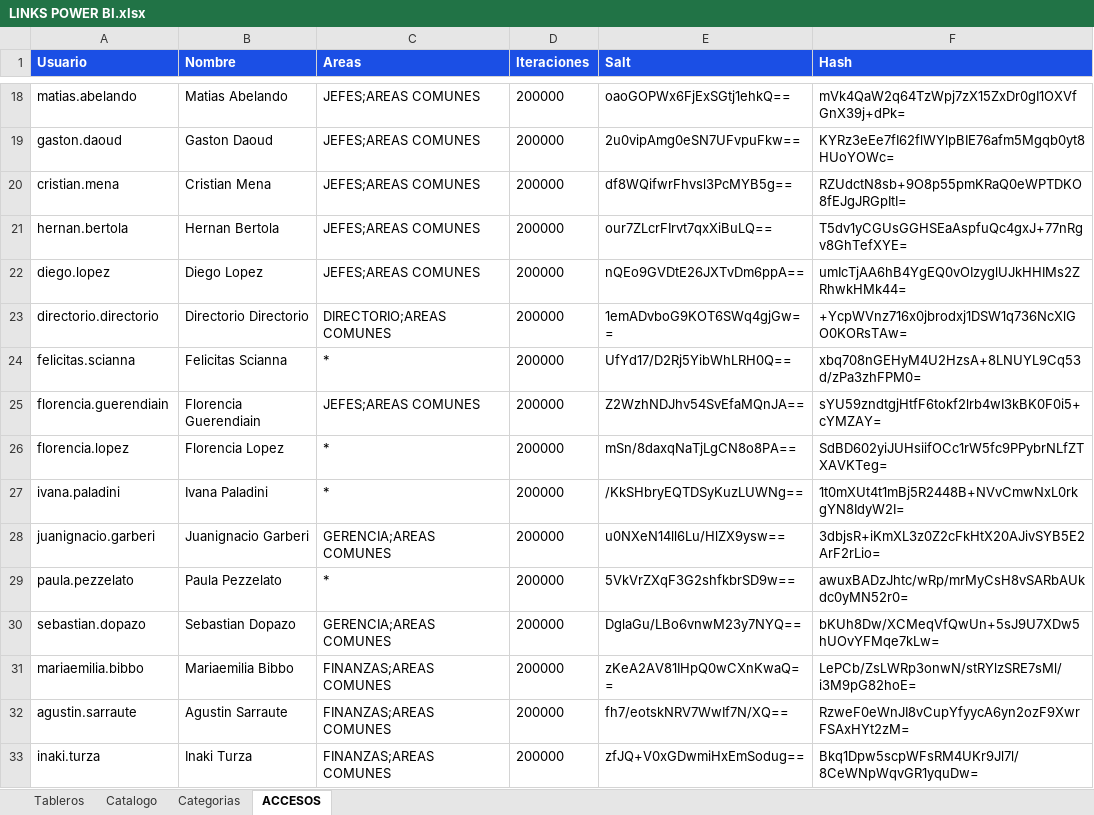
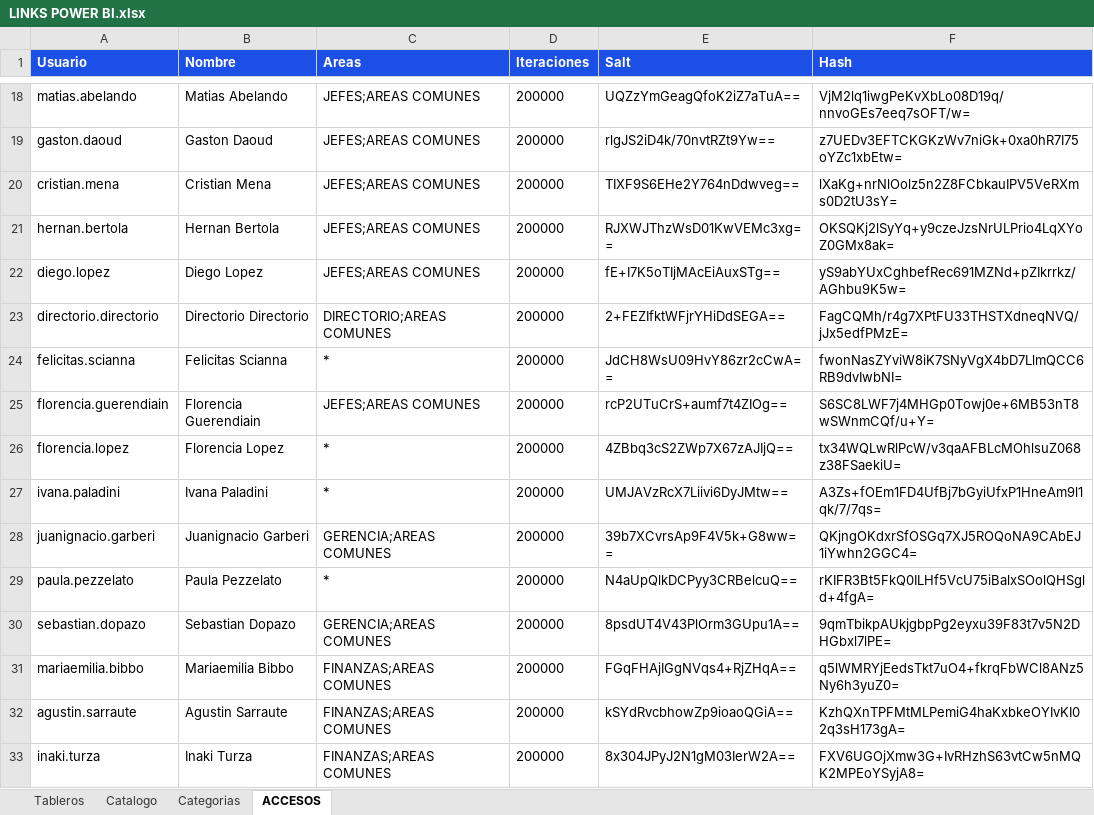
Before and after one commit to planeamientocomercialhergo-cyber/tableros-powerbi, an Excel workbook: LINKS POWER BI.xlsx, sheet ACCESOS, drawn as a sheet; only a part is shown, gaps mark what is left out; values as stored, in another font and other column widths than the file's, no borders; the diff covers the shown part only; the diff names each change by its address in the sheet, - before the commit and + after, or states it on an @@ line.

```diff
--- a/LINKS POWER BI.xlsx (sheet ACCESOS)
+++ b/LINKS POWER BI.xlsx (sheet ACCESOS)
-E18 (Salt): oaoGOPWx6FjExSGtj1ehkQ==
+E18 (Salt): UQZzYmGeagQfoK2iZ7aTuA==
-F18 (Hash): mVk4QaW2q64TzWpj7zX15ZxDr0gI1OXVfGnX39j+dPk=
+F18 (Hash): VjM2lq1iwgPeKvXbLo08D19q/nnvoGEs7eeq7sOFT/w=
-E19 (Salt): 2u0vipAmg0eSN7UFvpuFkw==
+E19 (Salt): rlgJS2iD4k/70nvtRZt9Yw==
-F19 (Hash): KYRz3eEe7fI62flWYlpBIE76afm5Mgqb0yt8HUoYOWc=
+F19 (Hash): z7UEDv3EFTCKGKzWv7niGk+0xa0hR7I75oYZc1xbEtw=
-E20 (Salt): df8WQifwrFhvsl3PcMYB5g==
+E20 (Salt): TIXF9S6EHe2Y764nDdwveg==
-F20 (Hash): RZUdctN8sb+9O8p55pmKRaQ0eWPTDKO8fEJgJRGpItI=
+F20 (Hash): lXaKg+nrNlOolz5n2Z8FCbkauIPV5VeRXms0D2tU3sY=
-E21 (Salt): our7ZLcrFIrvt7qxXiBuLQ==
+E21 (Salt): RJXWJThzWsD01KwVEMc3xg==
-F21 (Hash): T5dv1yCGUsGGHSEaAspfuQc4gxJ+77nRgv8GhTefXYE=
+F21 (Hash): OKSQKj2lSyYq+y9czeJzsNrULPrio4LqXYoZ0GMx8ak=
-E22 (Salt): nQEo9GVDtE26JXTvDm6ppA==
+E22 (Salt): fE+I7K5oTIjMAcEiAuxSTg==
-F22 (Hash): umIcTjAA6hB4YgEQ0vOIzyglUJkHHIMs2ZRhwkHMk44=
+F22 (Hash): yS9abYUxCghbefRec691MZNd+pZIkrrkz/AGhbu9K5w=
-E23 (Salt): 1emADvboG9KOT6SWq4gjGw==
+E23 (Salt): 2+FEZIfktWFjrYHiDdSEGA==
-F23 (Hash): +YcpWVnz716x0jbrodxj1DSW1q736NcXlGO0KORsTAw=
+F23 (Hash): FagCQMh/r4g7XPtFU33THSTXdneqNVQ/jJx5edfPMzE=
-E24 (Salt): UfYd17/D2Rj5YibWhLRH0Q==
+E24 (Salt): JdCH8WsU09HvY86zr2cCwA==
-F24 (Hash): xbq708nGEHyM4U2HzsA+8LNUYL9Cq53d/zPa3zhFPM0=
+F24 (Hash): fwonNasZYviW8iK7SNyVgX4bD7LlmQCC6RB9dvIwbNI=
-E25 (Salt): Z2WzhNDJhv54SvEfaMQnJA==
+E25 (Salt): rcP2UTuCrS+aumf7t4ZIOg==
-F25 (Hash): sYU59zndtgjHtfF6tokf2lrb4wI3kBK0F0i5+cYMZAY=
+F25 (Hash): S6SC8LWF7j4MHGp0Towj0e+6MB53nT8wSWnmCQf/u+Y=
-E26 (Salt): mSn/8daxqNaTjLgCN8o8PA==
+E26 (Salt): 4ZBbq3cS2ZWp7X67zAJIjQ==
-F26 (Hash): SdBD602yiJUHsiifOCc1rW5fc9PPybrNLfZTXAVKTeg=
+F26 (Hash): tx34WQLwRlPcW/v3qaAFBLcMOhlsuZ068z38FSaekiU=
-E27 (Salt): /KkSHbryEQTDSyKuzLUWNg==
+E27 (Salt): UMJAVzRcX7Liivi6DyJMtw==
-F27 (Hash): 1t0mXUt4t1mBj5R2448B+NVvCmwNxL0rkgYN8IdyW2I=
+F27 (Hash): A3Zs+fOEm1FD4UfBj7bGyiUfxP1HneAm9l1qk/7/7qs=
-E28 (Salt): u0NXeN14ll6Lu/HlZX9ysw==
+E28 (Salt): 39b7XCvrsAp9F4V5k+G8ww==
-F28 (Hash): 3dbjsR+iKmXL3z0Z2cFkHtX20AJivSYB5E2ArF2rLio=
+F28 (Hash): QKjngOKdxrSfOSGq7XJ5ROQoNA9CAbEJ1iYwhn2GGC4=
-E29 (Salt): 5VkVrZXqF3G2shfkbrSD9w==
+E29 (Salt): N4aUpQlkDCPyy3CRBelcuQ==
-F29 (Hash): awuxBADzJhtc/wRp/mrMyCsH8vSARbAUkdc0yMN52r0=
+F29 (Hash): rKIFR3Bt5FkQ0ILHf5VcU75iBalxSOolQHSgld+4fgA=
-E30 (Salt): DglaGu/LBo6vnwM23y7NYQ==
+E30 (Salt): 8psdUT4V43PlOrm3GUpu1A==
-F30 (Hash): bKUh8Dw/XCMeqVfQwUn+5sJ9U7XDw5hUOvYFMqe7kLw=
+F30 (Hash): 9qmTbikpAUkjgbpPg2eyxu39F83t7v5N2DHGbxl7lPE=
-E31 (Salt): zKeA2AV81IHpQ0wCXnKwaQ==
+E31 (Salt): FGqFHAjIGgNVqs4+RjZHqA==
-F31 (Hash): LePCb/ZsLWRp3onwN/stRYlzSRE7sMl/i3M9pG82hoE=
+F31 (Hash): q5lWMRYjEedsTkt7uO4+fkrqFbWCl8ANz5Ny6h3yuZ0=
-E32 (Salt): fh7/eotskNRV7WwIf7N/XQ==
+E32 (Salt): kSYdRvcbhowZp9ioaoQGiA==
-F32 (Hash): RzweF0eWnJI8vCupYfyycA6yn2ozF9XwrFSAxHYt2zM=
+F32 (Hash): KzhQXnTPFMtMLPemiG4haKxbkeOYIvKI02q3sH173gA=
-E33 (Salt): zfJQ+V0xGDwmiHxEmSodug==
+E33 (Salt): 8x304JPyJ2N1gM03IerW2A==
-F33 (Hash): Bkq1Dpw5scpWFsRM4UKr9Jl7l/8CeWNpWqvGR1yquDw=
+F33 (Hash): FXV6UGOjXmw3G+IvRHzhS63vtCw5nMQK2MPEoYSyjA8=
```
Also changed, not shown: 42 edited cells elsewhere in this sheet, sheet Tableros, sheet Catalogo.
